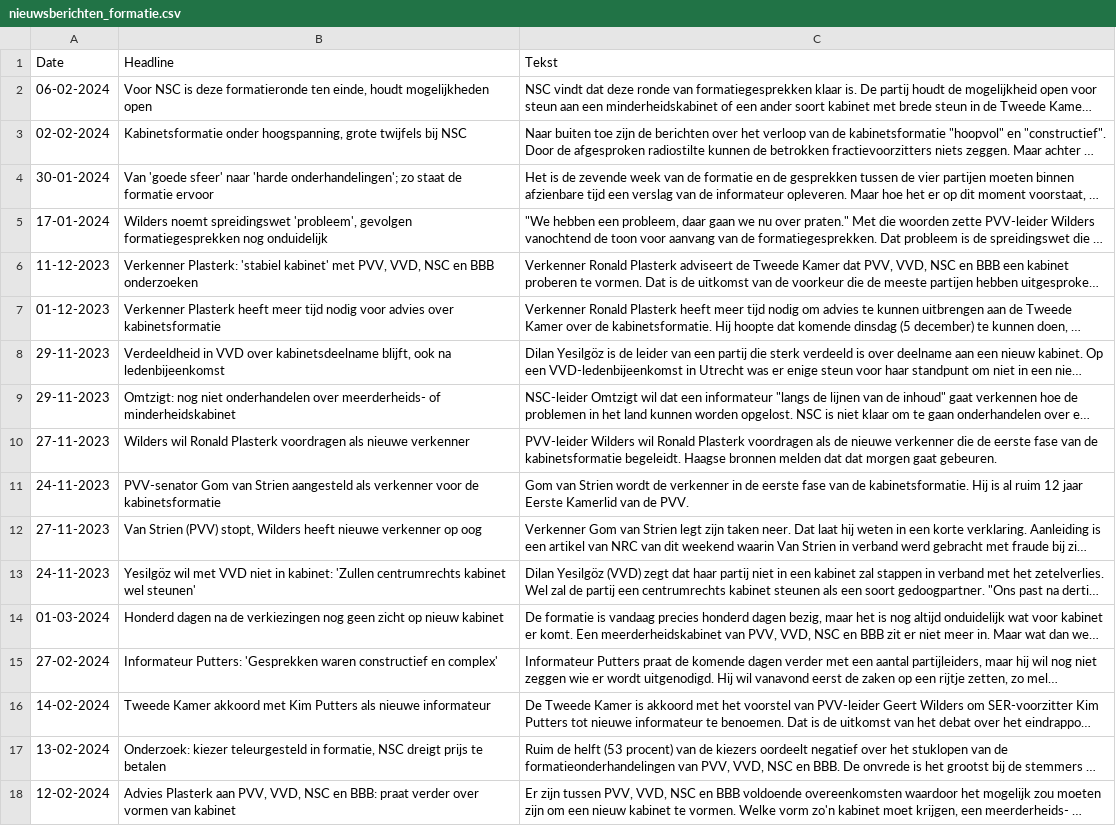
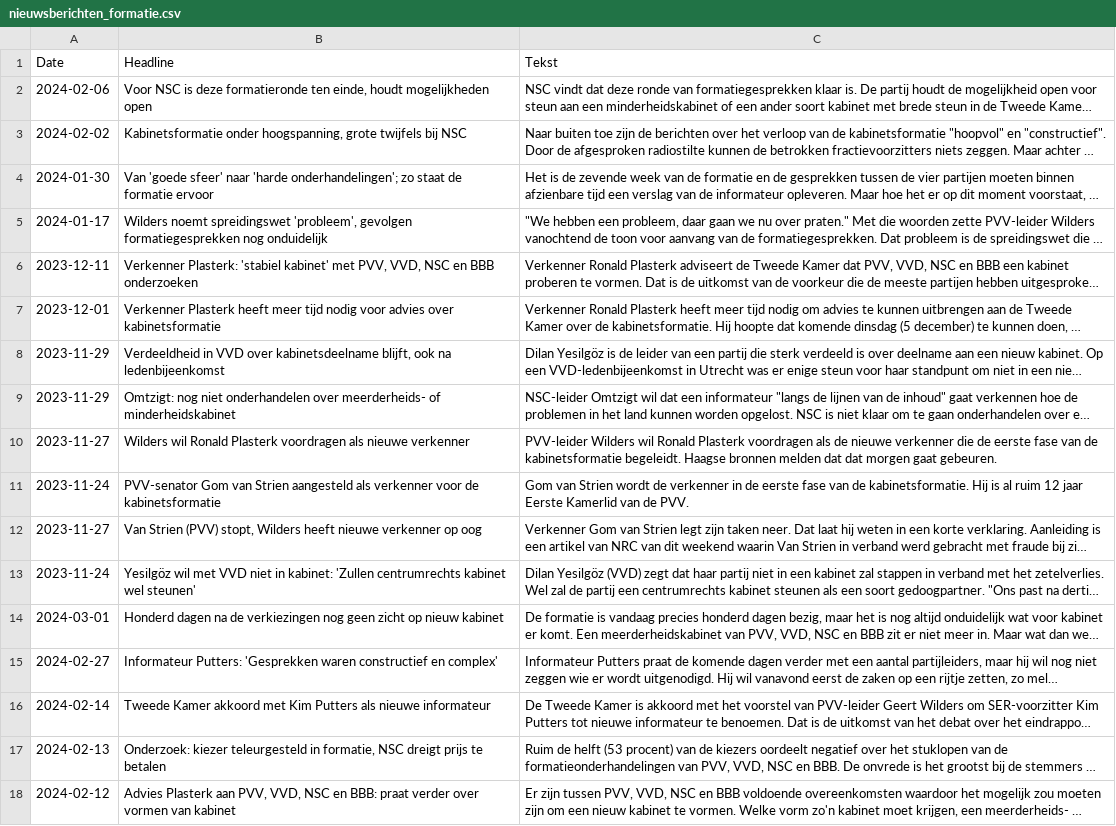
Before and after one commit to AlmaLiezenga/almaliezenga.com, a CSV file: blog/partijenboom/nieuwsberichten_formatie.csv, drawn as a sheet; long unchanged cells end in …; the diff names each change by its address in the sheet, - before the commit and + after, or states it on an @@ line.

Commit message:
Update nieuwsberichten_formatie.csv

```diff
--- a/blog/partijenboom/nieuwsberichten_formatie.csv
+++ b/blog/partijenboom/nieuwsberichten_formatie.csv
-A2 (Date): 06-02-2024
+A2 (Date): 2024-02-06
-A3 (Date): 02-02-2024
+A3 (Date): 2024-02-02
-A4 (Date): 30-01-2024
+A4 (Date): 2024-01-30
-A5 (Date): 17-01-2024
+A5 (Date): 2024-01-17
-A6 (Date): 11-12-2023
+A6 (Date): 2023-12-11
-A7 (Date): 01-12-2023
+A7 (Date): 2023-12-01
-A8:A9 (Date): 29-11-2023
+A8:A9 (Date): 2023-11-29
-A10 (Date): 27-11-2023
+A10 (Date): 2023-11-27
-A11 (Date): 24-11-2023
+A11 (Date): 2023-11-24
-A12 (Date): 27-11-2023
+A12 (Date): 2023-11-27
-A13 (Date): 24-11-2023
+A13 (Date): 2023-11-24
-A14 (Date): 01-03-2024
+A14 (Date): 2024-03-01
-A15 (Date): 27-02-2024
+A15 (Date): 2024-02-27
-A16 (Date): 14-02-2024
+A16 (Date): 2024-02-14
-A17 (Date): 13-02-2024
+A17 (Date): 2024-02-13
-A18 (Date): 12-02-2024
+A18 (Date): 2024-02-12
```
